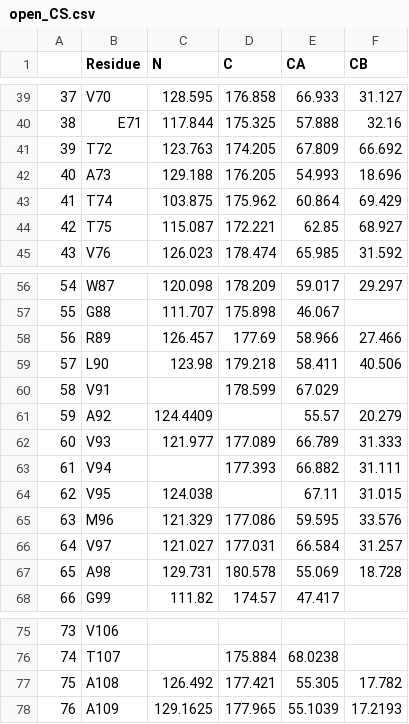
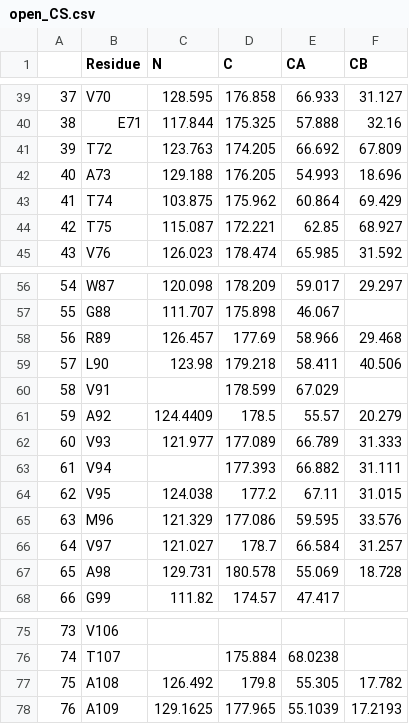
Before and after one commit to delemottelab/Informing_NMR_experiments_w_MD, a CSV file: data/external/open_CS.csv, drawn as a sheet; only a part is shown, gaps mark what is left out.

```diff
--- a/data/external/open_CS.csv
+++ b/data/external/open_CS.csv
@@ -40,3 +40,3 @@
 38,E71,117.844,175.325,57.888,32.16
-39,T72,123.763,174.205,67.809,66.692
+39,T72,123.763,174.205,66.692,67.809
 40,A73,129.188,176.205,54.993,18.696
@@ -57,11 +57,11 @@
 55,G88,111.707,175.898,46.067,
-56,R89,126.457,177.69,58.966,27.466
+56,R89,126.457,177.69,58.966,29.468
 57,L90,123.98,179.218,58.411,40.506
 58,V91,,178.599,67.029,
-59,A92,124.4409,,55.57,20.279
+59,A92,124.4409,178.5,55.57,20.279
 60,V93,121.977,177.089,66.789,31.333
 61,V94,,177.393,66.882,31.111
-62,V95,124.038,,67.11,31.015
+62,V95,124.038,177.2,67.11,31.015
 63,M96,121.329,177.086,59.595,33.576
-64,V97,121.027,177.031,66.584,31.257
+64,V97,121.027,178.7,66.584,31.257
 65,A98,129.731,180.578,55.069,18.728
@@ -76,3 +76,3 @@
 74,T107,,175.884,68.0238,
-75,A108,126.492,177.421,55.305,17.782
+75,A108,126.492,179.8,55.305,17.782
 76,A109,129.1625,177.965,55.1039,17.2193
```
Also changed, not shown: data/external/closed_CS.csv, 2 other files.
